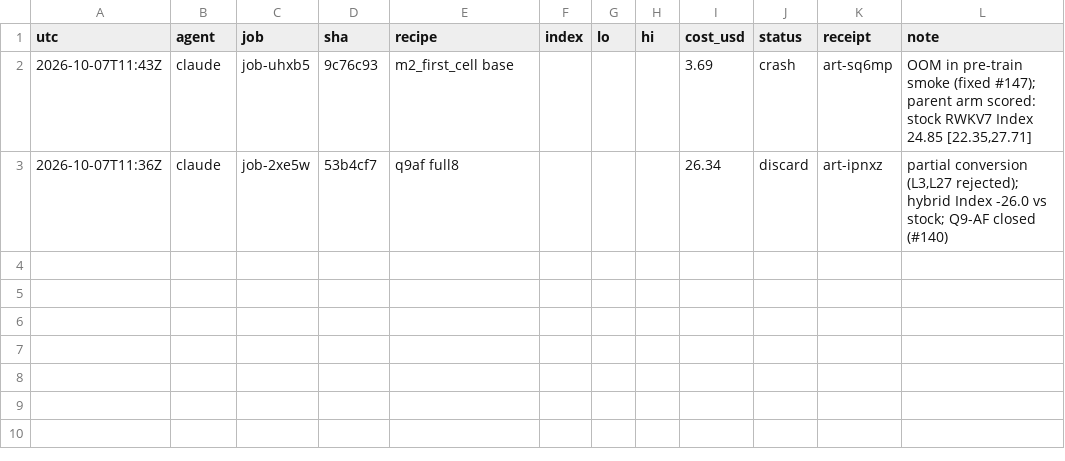
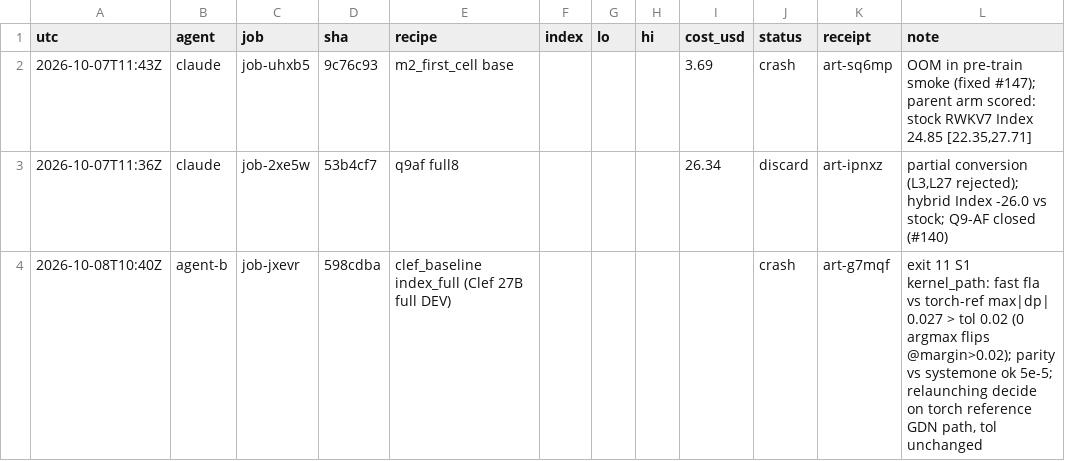
Before and after one commit to apumutyala/State-Space-Decision-Model, a TSV file: results/ledger.tsv, drawn as a sheet; the diff names each change by its address in the sheet, - before the commit and + after, or states it on an @@ line.

Commit message:
ledger: jxevr crash (kernel_path); PROGRESS agent-b

```diff
--- a/results/ledger.tsv
+++ b/results/ledger.tsv
+row 4: 2026-10-08T10:40Z | agent-b | job-jxevr | 598cdba | clef_baseline index_full (Clef 27B full DEV) |  |  |  |  | crash | art-g7mqf | exit 11 S1 kernel_path: fast fla vs torch-ref max|dp| 0.027 > tol 0.02 (0 argmax flips @margin>0.02); parity vs systemone ok 5e-5; relaunching decide on torch reference GDN path, tol unchanged
```
Also changed, not shown: 1 other file.
